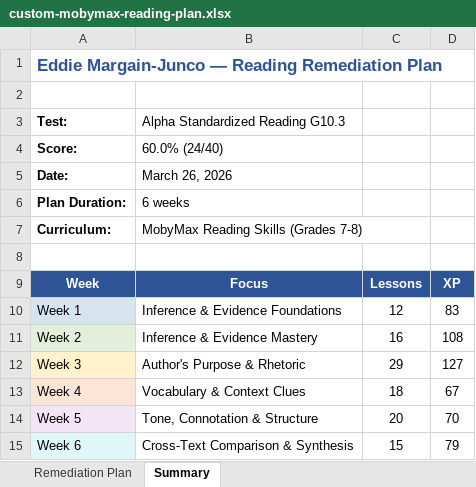
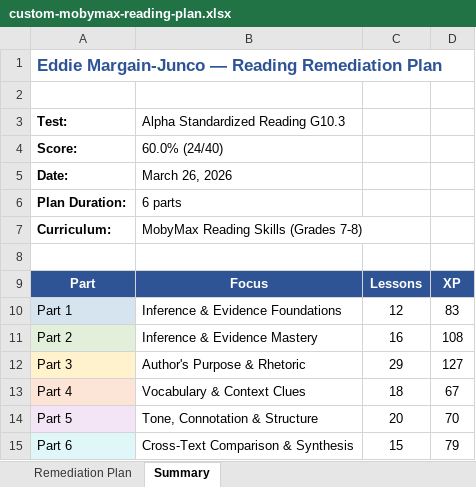
Before and after one commit to alexwrega/custom-plans, an Excel workbook: eddie/custom-mobymax-reading-plan.xlsx, sheet Summary, drawn as a sheet; values as stored, in another font and other column widths than the file's, no borders; the diff names each change by its address in the sheet, - before the commit and + after, or states it on an @@ line.

```diff
--- a/eddie/custom-mobymax-reading-plan.xlsx (sheet Summary)
+++ b/eddie/custom-mobymax-reading-plan.xlsx (sheet Summary)
-B6: 6 weeks
+B6: 6 parts
-A9: Week
+A9: Part
-A10: Week 1
+A10: Part 1
-A11: Week 2
+A11: Part 2
-A12: Week 3
+A12: Part 3
-A13: Week 4
+A13: Part 4
-A14: Week 5
+A14: Part 5
-A15: Week 6
+A15: Part 6
```
Also changed, not shown: sheet Remediation Plan, 1 other file.
